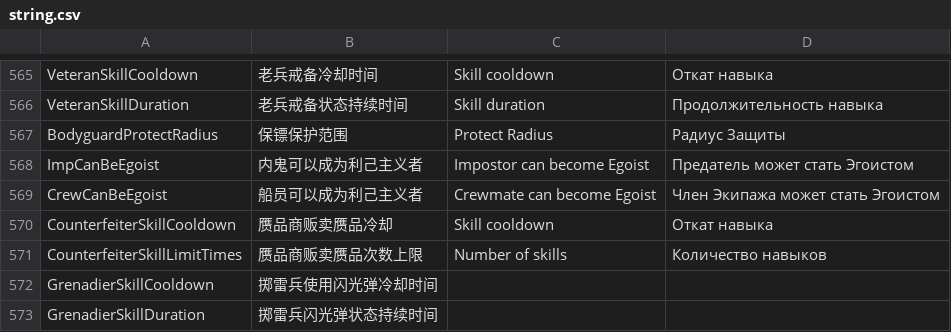
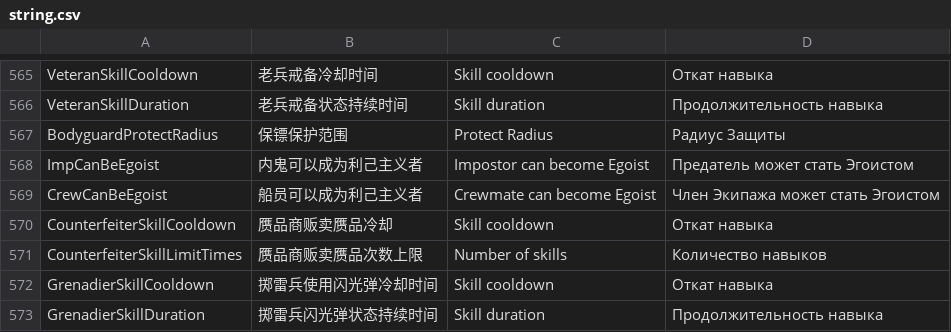
Before and after one commit to tukasa0001/TownOfHost, a CSV file: Resources/string.csv, drawn as a sheet; only a part is shown, gaps mark what is left out; the diff covers the shown part only.

```diff
--- a/Resources/string.csv
+++ b/Resources/string.csv
@@ -571,3 +571,3 @@ CounterfeiterSkillCooldown,赝品商贩卖赝品冷却,Skill cooldown,Откат
 CounterfeiterSkillLimitTimes,赝品商贩卖赝品次数上限,Number of skills,Количество навыков
-GrenadierSkillCooldown,掷雷兵使用闪光弹冷却时间
-GrenadierSkillDuration,掷雷兵闪光弹状态持续时间
+GrenadierSkillCooldown,掷雷兵使用闪光弹冷却时间,Skill cooldown,Откат навыка
+GrenadierSkillDuration,掷雷兵闪光弹状态持续时间,Skill duration,Продолжительность навыка
```
Also changed, not shown: 12 edited cells elsewhere in this file.
